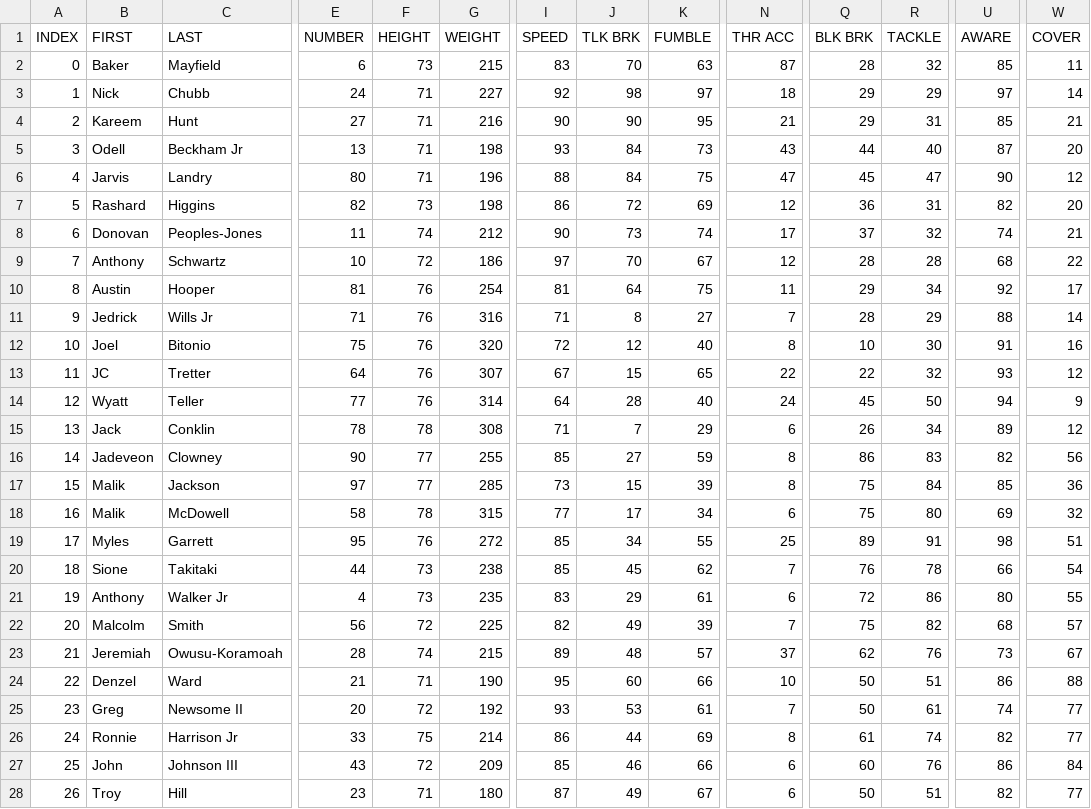
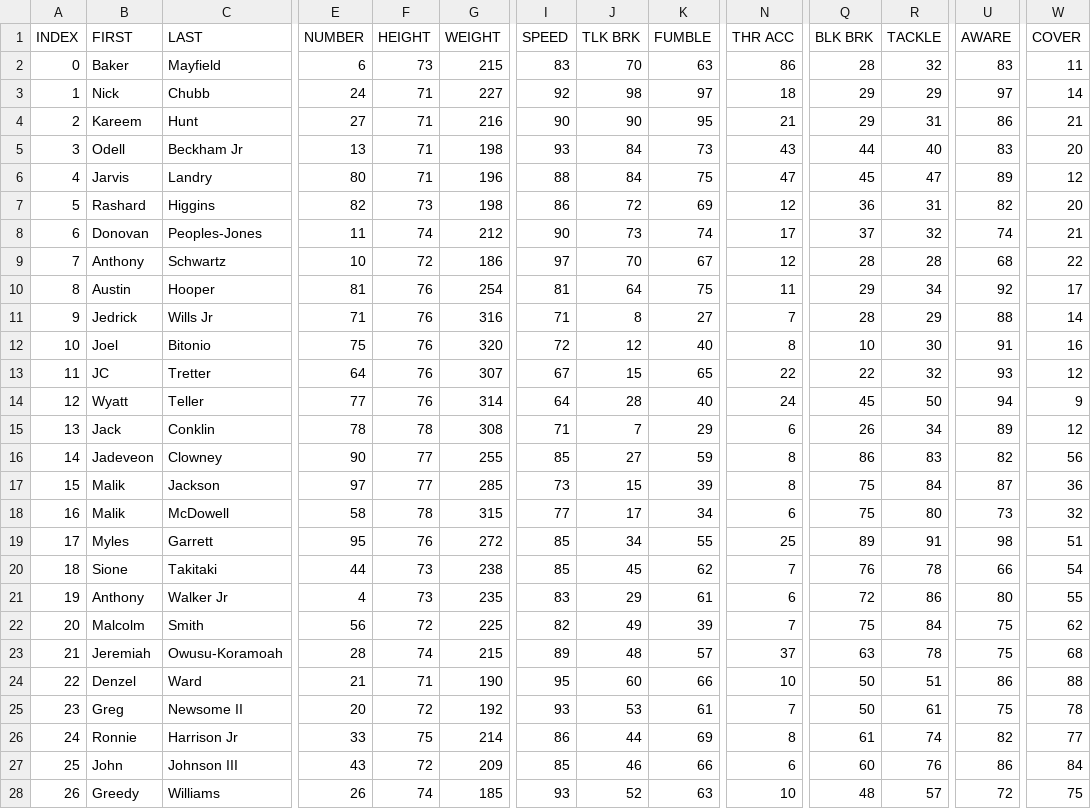
Before and after one commit to vskaush2/AxisFootballMods, a CSV file: Mods/Team Mods/Cleveland Browns/ROSTER.CSV, drawn as a sheet; only a part is shown, gaps mark what is left out; the diff covers the shown part only; the diff names each change by its address in the sheet, - before the commit and + after, or states it on an @@ line.

```diff
--- a/Mods/Team Mods/Cleveland Browns/ROSTER.CSV
+++ b/Mods/Team Mods/Cleveland Browns/ROSTER.CSV
-N2 (THR ACC): 87
+N2 (THR ACC): 86
-U2 (AWARE): 85
+U2 (AWARE): 83
-U4 (AWARE): 85
+U4 (AWARE): 86
-U5 (AWARE): 87
+U5 (AWARE): 83
-U6 (AWARE): 90
+U6 (AWARE): 89
-U17 (AWARE): 85
+U17 (AWARE): 87
-U18 (AWARE): 69
+U18 (AWARE): 73
-R22 (TACKLE): 82
+R22 (TACKLE): 84
-U22 (AWARE): 68
+U22 (AWARE): 75
-W22 (COVER): 57
+W22 (COVER): 62
-Q23 (BLK BRK): 62
+Q23 (BLK BRK): 63
-R23 (TACKLE): 76
+R23 (TACKLE): 78
-U23 (AWARE): 73
+U23 (AWARE): 75
-W23 (COVER): 67
+W23 (COVER): 68
-U25 (AWARE): 74
+U25 (AWARE): 75
-W25 (COVER): 77
+W25 (COVER): 78
-B28 (FIRST): Troy
+B28 (FIRST): Greedy
-C28 (LAST): Hill
+C28 (LAST): Williams
-E28 (NUMBER): 23
+E28 (NUMBER): 26
-F28 (HEIGHT): 71
+F28 (HEIGHT): 74
-G28 (WEIGHT): 180
+G28 (WEIGHT): 185
-I28 (SPEED): 87
+I28 (SPEED): 93
-J28 (TLK BRK): 49
+J28 (TLK BRK): 52
-K28 (FUMBLE): 67
+K28 (FUMBLE): 63
-N28 (THR ACC): 6
+N28 (THR ACC): 10
-Q28 (BLK BRK): 50
+Q28 (BLK BRK): 48
-R28 (TACKLE): 51
+R28 (TACKLE): 57
-U28 (AWARE): 82
+U28 (AWARE): 72
-W28 (COVER): 77
+W28 (COVER): 75
```
Also changed, not shown: 80 edited cells elsewhere in this file, Mods/Team Mods/Carolina Panthers/ROSTER.CSV, Mods/Team Mods/Dallas Cowboys/ROSTER.CSV, 30 other files.
